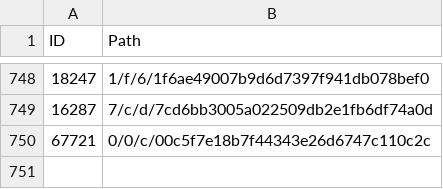
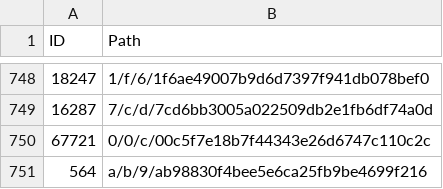
Before and after one commit to derockit/Project-Gutenberg, a CSV file: index.csv, drawn as a sheet; only a part is shown, gaps mark what is left out.

```diff
--- a/index.csv
+++ b/index.csv
@@ -750 +750,2 @@ ID,Path
 67721,0/0/c/00c5f7e18b7f44343e26d6747c110c2c
+564,a/b/9/ab98830f4bee5e6ca25fb9be4699f216
```
Also changed, not shown: 5 other files.
